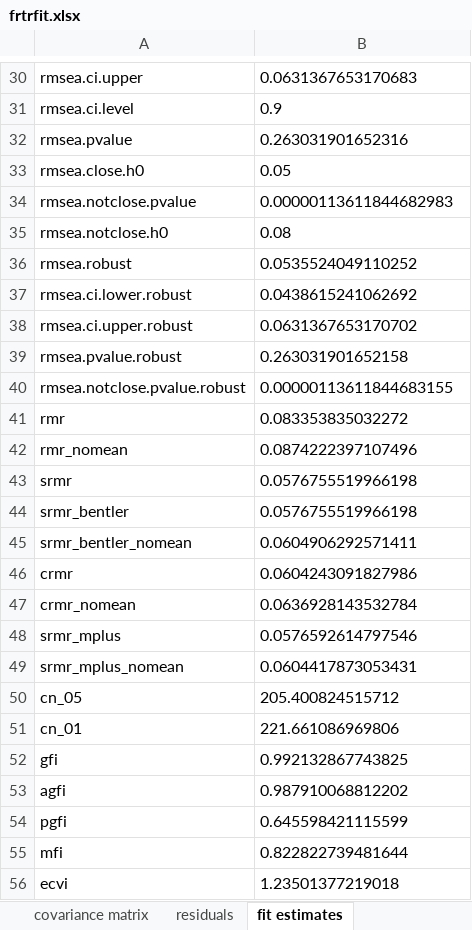
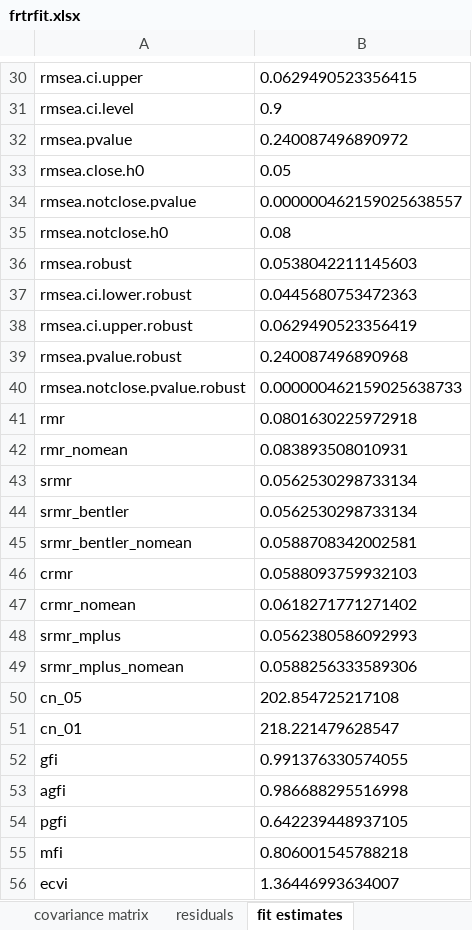
Before and after one commit to gulru-h/climate-germany-poland, an Excel workbook: frtrfit.xlsx, sheet fit estimates, drawn as a sheet; only a part is shown, gaps mark what is left out; values as stored, in another font and other column widths than the file's, no borders; the diff covers the shown part only; the diff names each change by its address in the sheet, - before the commit and + after, or states it on an @@ line.

```diff
--- a/frtrfit.xlsx (sheet fit estimates)
+++ b/frtrfit.xlsx (sheet fit estimates)
-B30: 0.0631367653170683
+B30: 0.0629490523356415
-B32: 0.263031901652316
+B32: 0.240087496890972
-B34: 0.00000113611844682983
+B34: 0.000000462159025638557
-B36: 0.0535524049110252
+B36: 0.0538042211145603
-B37: 0.0438615241062692
+B37: 0.0445680753472363
-B38: 0.0631367653170702
+B38: 0.0629490523356419
-B39: 0.263031901652158
+B39: 0.240087496890968
-B40: 0.00000113611844683155
+B40: 0.000000462159025638733
-B41: 0.083353835032272
+B41: 0.0801630225972918
-B42: 0.0874222397107496
+B42: 0.083893508010931
-B43:B44: 0.0576755519966198
+B43:B44: 0.0562530298733134
-B45: 0.0604906292571411
+B45: 0.0588708342002581
-B46: 0.0604243091827986
+B46: 0.0588093759932103
-B47: 0.0636928143532784
+B47: 0.0618271771271402
-B48: 0.0576592614797546
+B48: 0.0562380586092993
-B49: 0.0604417873053431
+B49: 0.0588256333589306
-B50: 205.400824515712
+B50: 202.854725217108
-B51: 221.661086969806
+B51: 218.221479628547
-B52: 0.992132867743825
+B52: 0.991376330574055
-B53: 0.987910068812202
+B53: 0.986688295516998
-B54: 0.645598421115599
+B54: 0.642239448937105
-B55: 0.822822739481644
+B55: 0.806001545788218
-B56: 1.23501377219018
+B56: 1.36446993634007
```
Also changed, not shown: 26 edited cells elsewhere in this sheet, sheet standardised pe, sheet parameter estimates, sheet covariance matrix, sheet residuals, 1 other file.
